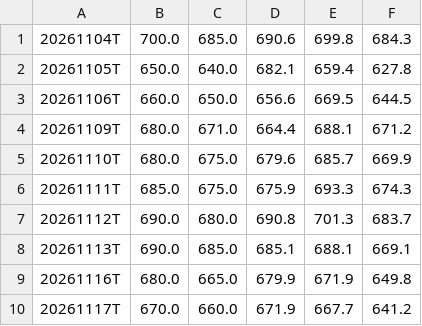
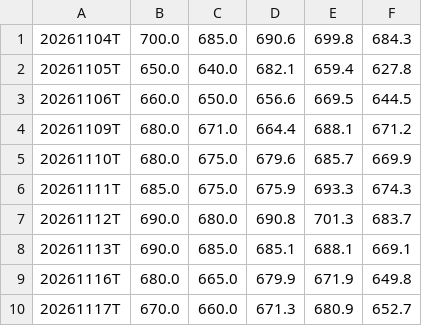
Before and after one commit to igack/gex-seeds, a CSV file: data/GEX_QQQ_ODTE.csv, drawn as a sheet.

```diff
--- a/data/GEX_QQQ_ODTE.csv
+++ b/data/GEX_QQQ_ODTE.csv
@@ -9,2 +9,2 @@
 20261116T,680.0,665.0,679.9,671.9,649.8
-20261117T,670.0,660.0,671.9,667.7,641.2
+20261117T,670.0,660.0,671.3,680.9,652.7
```
Also changed, not shown: data/GEX_QQQ_WALL.csv.
